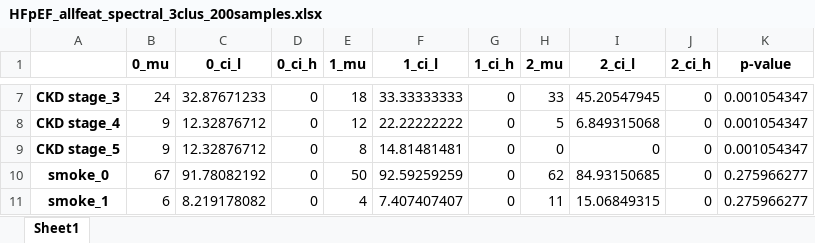
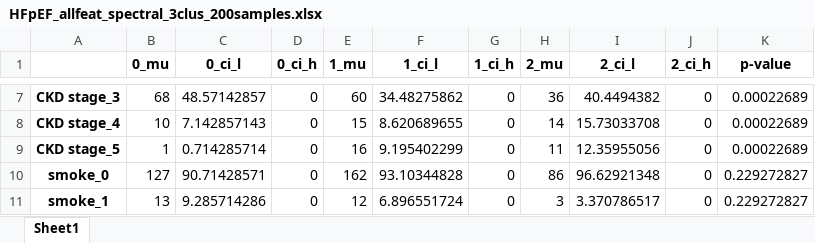
Before and after one commit to sgulyano/HFpEF-clustering, an Excel workbook: HFpEF_allfeat_spectral_3clus_200samples.xlsx, sheet Sheet1, drawn as a sheet; only a part is shown, gaps mark what is left out; values as stored, in another font and other column widths than the file's, no borders; charts and pictures not drawn; the diff covers the shown part only; the diff names each change by its address in the sheet, - before the commit and + after, or states it on an @@ line.

```diff
--- a/HFpEF_allfeat_spectral_3clus_200samples.xlsx (sheet Sheet1)
+++ b/HFpEF_allfeat_spectral_3clus_200samples.xlsx (sheet Sheet1)
-B7 (0_mu): 24
+B7 (0_mu): 68
-C7 (0_ci_l): 32.87671233
+C7 (0_ci_l): 48.57142857
-E7 (1_mu): 18
+E7 (1_mu): 60
-F7 (1_ci_l): 33.33333333
+F7 (1_ci_l): 34.48275862
-H7 (2_mu): 33
+H7 (2_mu): 36
-I7 (2_ci_l): 45.20547945
+I7 (2_ci_l): 40.4494382
-K7:K9 (p-value): 0.001054347
+K7:K9 (p-value): 0.00022689
-B8 (0_mu): 9
+B8 (0_mu): 10
-C8 (0_ci_l): 12.32876712
+C8 (0_ci_l): 7.142857143
-E8 (1_mu): 12
+E8 (1_mu): 15
-F8 (1_ci_l): 22.22222222
+F8 (1_ci_l): 8.620689655
-H8 (2_mu): 5
+H8 (2_mu): 14
-I8 (2_ci_l): 6.849315068
+I8 (2_ci_l): 15.73033708
-B9 (0_mu): 9
+B9 (0_mu): 1
-C9 (0_ci_l): 12.32876712
+C9 (0_ci_l): 0.714285714
-E9 (1_mu): 8
+E9 (1_mu): 16
-F9 (1_ci_l): 14.81481481
+F9 (1_ci_l): 9.195402299
-H9 (2_mu): 0
+H9 (2_mu): 11
-I9 (2_ci_l): 0
+I9 (2_ci_l): 12.35955056
-B10 (0_mu): 67
+B10 (0_mu): 127
-C10 (0_ci_l): 91.78082192
+C10 (0_ci_l): 90.71428571
-E10 (1_mu): 50
+E10 (1_mu): 162
-F10 (1_ci_l): 92.59259259
+F10 (1_ci_l): 93.10344828
-H10 (2_mu): 62
+H10 (2_mu): 86
-I10 (2_ci_l): 84.93150685
+I10 (2_ci_l): 96.62921348
-K10:K11 (p-value): 0.275966277
+K10:K11 (p-value): 0.229272827
-B11 (0_mu): 6
+B11 (0_mu): 13
-C11 (0_ci_l): 8.219178082
+C11 (0_ci_l): 9.285714286
-E11 (1_mu): 4
+E11 (1_mu): 12
-F11 (1_ci_l): 7.407407407
+F11 (1_ci_l): 6.896551724
-H11 (2_mu): 11
+H11 (2_mu): 3
-I11 (2_ci_l): 15.06849315
+I11 (2_ci_l): 3.370786517
```
Also changed, not shown: 4 added rows and 622 edited cells elsewhere in this sheet, charts or pictures, HFpEF_selfeat_spectral_2clus_200samples.xlsx, 26 other files.
